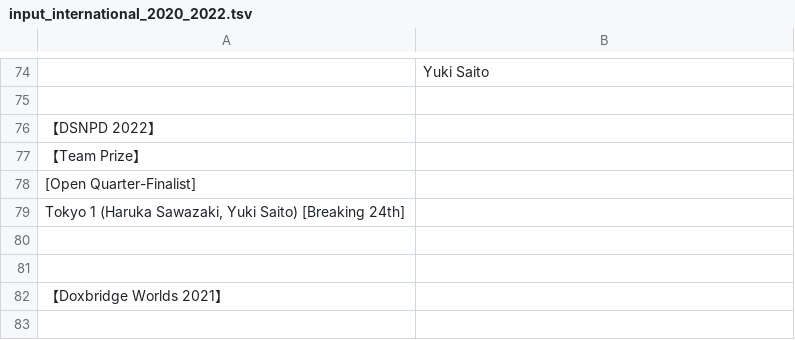
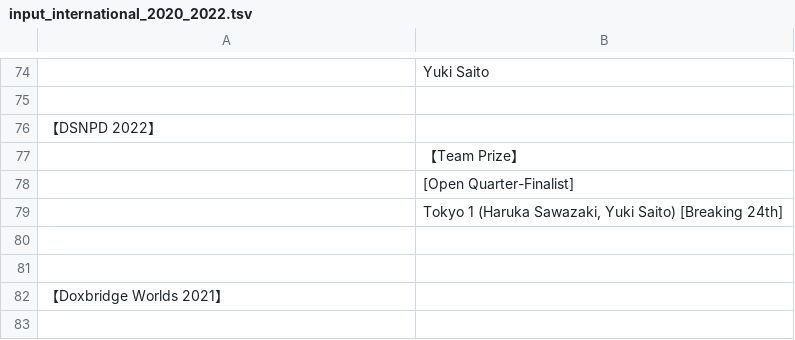
Before and after one commit to tokyodebate/motions, a TSV file: その他の情報/awards/input_international_2020_2022.tsv, drawn as a sheet; only a part is shown, gaps mark what is left out; removed rows and columns are numbered as before the commit, all else as after; the diff names each change by its address in the sheet, - before the commit and + after, or states it on an @@ line.

```diff
--- a/その他の情報/awards/input_international_2020_2022.tsv
+++ b/その他の情報/awards/input_international_2020_2022.tsv
-row 77: 【Team Prize】
-row 78: [Open Quarter-Finalist]
-row 79: Tokyo 1 (Haruka Sawazaki, Yuki Saito) [Breaking 24th]
+row 77:  | 【Team Prize】
+row 78:  | [Open Quarter-Finalist]
+row 79:  | Tokyo 1 (Haruka Sawazaki, Yuki Saito) [Breaking 24th]
```
Also changed, not shown: その他の情報/awards/input2022.tsv.
